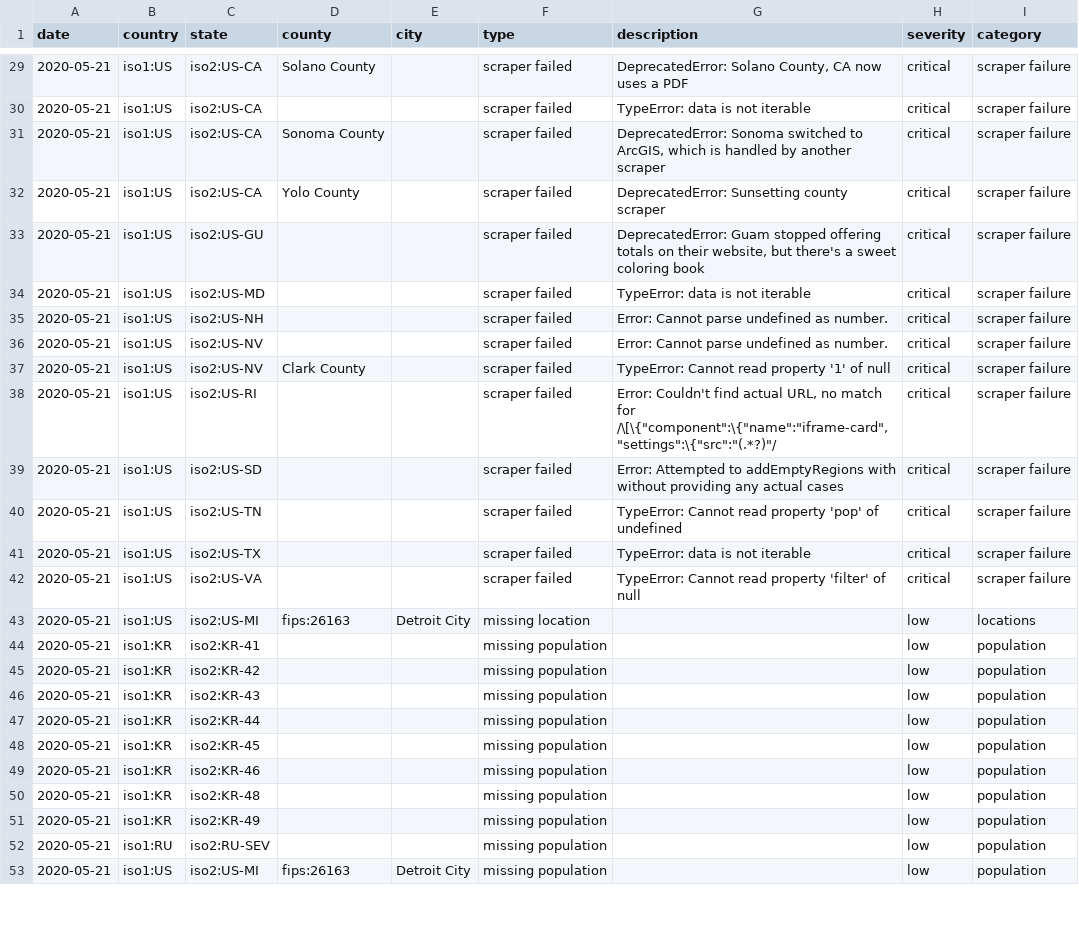
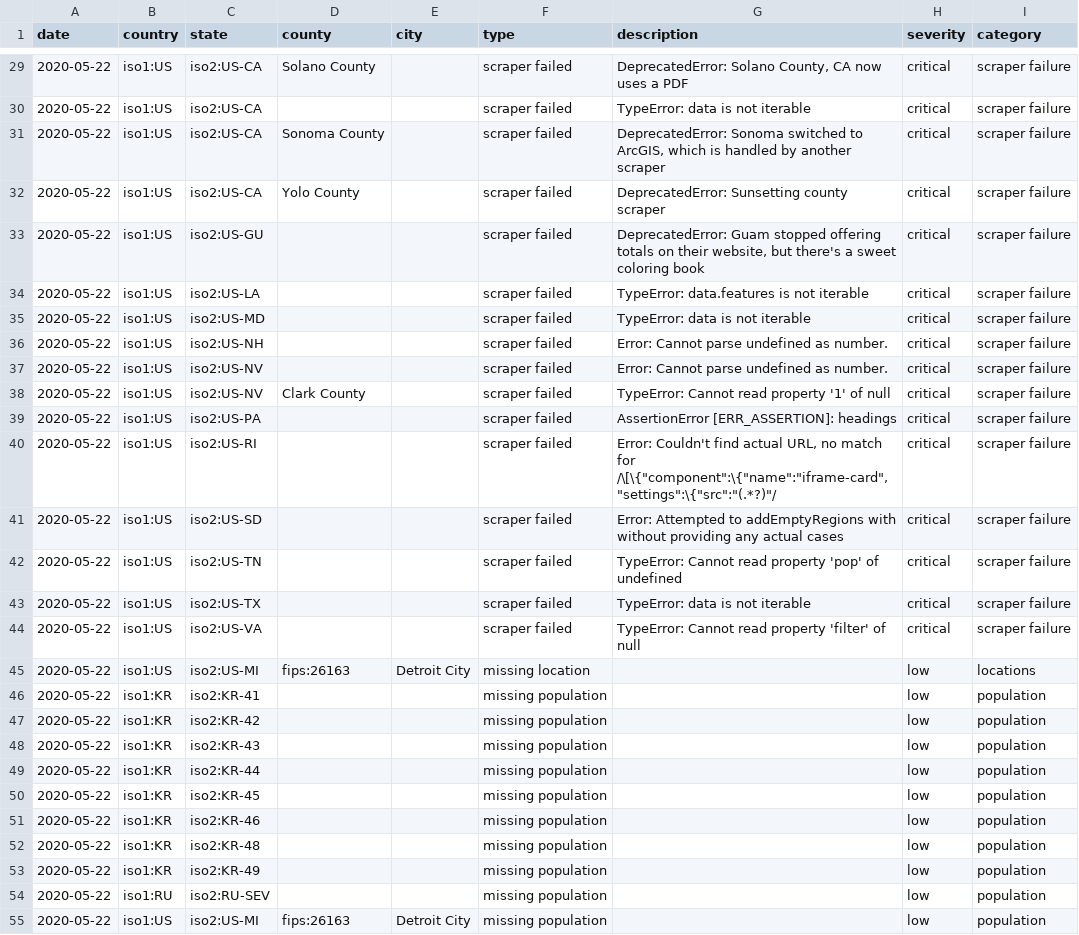
Before and after one commit to covidatlas/coronadatascraper, a CSV file: reports/crawler-report.csv, drawn as a sheet; only a part is shown, gaps mark what is left out; the diff covers the shown part only.

```diff
--- a/reports/crawler-report.csv
+++ b/reports/crawler-report.csv
@@ -29,25 +29,27 @@ date,country,state,county,city,type,description,severity,category
-2020-05-21,iso1:US,iso2:US-CA,Solano County,,scraper failed,"DeprecatedError: Solano County, CA now uses a PDF",critical,scraper failure
-2020-05-21,iso1:US,iso2:US-CA,,,scraper failed,TypeError: data is not iterable,critical,scraper failure
-2020-05-21,iso1:US,iso2:US-CA,Sonoma County,,scraper failed,"DeprecatedError: Sonoma switched to ArcGIS, which is handled by another scraper",critical,scraper failure
-2020-05-21,iso1:US,iso2:US-CA,Yolo County,,scraper failed,DeprecatedError: Sunsetting county scraper,critical,scraper failure
-2020-05-21,iso1:US,iso2:US-GU,,,scraper failed,"DeprecatedError: Guam stopped offering totals on their website, but there's a sweet coloring book",critical,scraper failure
-2020-05-21,iso1:US,iso2:US-MD,,,scraper failed,TypeError: data is not iterable,critical,scraper failure
-2020-05-21,iso1:US,iso2:US-NH,,,scraper failed,Error: Cannot parse undefined as number.,critical,scraper failure
-2020-05-21,iso1:US,iso2:US-NV,,,scraper failed,Error: Cannot parse undefined as number.,critical,scraper failure
-2020-05-21,iso1:US,iso2:US-NV,Clark County,,scraper failed,TypeError: Cannot read property '1' of null,critical,scraper failure
-2020-05-21,iso1:US,iso2:US-RI,,,scraper failed,"Error: Couldn't find actual URL, no match for /\[\{""component"":\{""name"":""iframe-card"",""settings"":\{""src"":""(.*?)""/",critical,scraper failure
-2020-05-21,iso1:US,iso2:US-SD,,,scraper failed,Error: Attempted to addEmptyRegions with without providing any actual cases,critical,scraper failure
-2020-05-21,iso1:US,iso2:US-TN,,,scraper failed,TypeError: Cannot read property 'pop' of undefined,critical,scraper failure
-2020-05-21,iso1:US,iso2:US-TX,,,scraper failed,TypeError: data is not iterable,critical,scraper failure
-2020-05-21,iso1:US,iso2:US-VA,,,scraper failed,TypeError: Cannot read property 'filter' of null,critical,scraper failure
-2020-05-21,iso1:US,iso2:US-MI,fips:26163,Detroit City,missing location,,low,locations
-2020-05-21,iso1:KR,iso2:KR-41,,,missing population,,low,population
-2020-05-21,iso1:KR,iso2:KR-42,,,missing population,,low,population
-2020-05-21,iso1:KR,iso2:KR-43,,,missing population,,low,population
-2020-05-21,iso1:KR,iso2:KR-44,,,missing population,,low,population
-2020-05-21,iso1:KR,iso2:KR-45,,,missing population,,low,population
-2020-05-21,iso1:KR,iso2:KR-46,,,missing population,,low,population
-2020-05-21,iso1:KR,iso2:KR-48,,,missing population,,low,population
-2020-05-21,iso1:KR,iso2:KR-49,,,missing population,,low,population
-2020-05-21,iso1:RU,iso2:RU-SEV,,,missing population,,low,population
-2020-05-21,iso1:US,iso2:US-MI,fips:26163,Detroit City,missing population,,low,population
+2020-05-22,iso1:US,iso2:US-CA,Solano County,,scraper failed,"DeprecatedError: Solano County, CA now uses a PDF",critical,scraper failure
+2020-05-22,iso1:US,iso2:US-CA,,,scraper failed,TypeError: data is not iterable,critical,scraper failure
+2020-05-22,iso1:US,iso2:US-CA,Sonoma County,,scraper failed,"DeprecatedError: Sonoma switched to ArcGIS, which is handled by another scraper",critical,scraper failure
+2020-05-22,iso1:US,iso2:US-CA,Yolo County,,scraper failed,DeprecatedError: Sunsetting county scraper,critical,scraper failure
+2020-05-22,iso1:US,iso2:US-GU,,,scraper failed,"DeprecatedError: Guam stopped offering totals on their website, but there's a sweet coloring book",critical,scraper failure
+2020-05-22,iso1:US,iso2:US-LA,,,scraper failed,TypeError: data.features is not iterable,critical,scraper failure
+2020-05-22,iso1:US,iso2:US-MD,,,scraper failed,TypeError: data is not iterable,critical,scraper failure
+2020-05-22,iso1:US,iso2:US-NH,,,scraper failed,Error: Cannot parse undefined as number.,critical,scraper failure
+2020-05-22,iso1:US,iso2:US-NV,,,scraper failed,Error: Cannot parse undefined as number.,critical,scraper failure
+2020-05-22,iso1:US,iso2:US-NV,Clark County,,scraper failed,TypeError: Cannot read property '1' of null,critical,scraper failure
+2020-05-22,iso1:US,iso2:US-PA,,,scraper failed,AssertionError [ERR_ASSERTION]: headings,critical,scraper failure
+2020-05-22,iso1:US,iso2:US-RI,,,scraper failed,"Error: Couldn't find actual URL, no match for /\[\{""component"":\{""name"":""iframe-card"",""settings"":\{""src"":""(.*?)""/",critical,scraper failure
+2020-05-22,iso1:US,iso2:US-SD,,,scraper failed,Error: Attempted to addEmptyRegions with without providing any actual cases,critical,scraper failure
+2020-05-22,iso1:US,iso2:US-TN,,,scraper failed,TypeError: Cannot read property 'pop' of undefined,critical,scraper failure
+2020-05-22,iso1:US,iso2:US-TX,,,scraper failed,TypeError: data is not iterable,critical,scraper failure
+2020-05-22,iso1:US,iso2:US-VA,,,scraper failed,TypeError: Cannot read property 'filter' of null,critical,scraper failure
+2020-05-22,iso1:US,iso2:US-MI,fips:26163,Detroit City,missing location,,low,locations
+2020-05-22,iso1:KR,iso2:KR-41,,,missing population,,low,population
+2020-05-22,iso1:KR,iso2:KR-42,,,missing population,,low,population
+2020-05-22,iso1:KR,iso2:KR-43,,,missing population,,low,population
+2020-05-22,iso1:KR,iso2:KR-44,,,missing population,,low,population
+2020-05-22,iso1:KR,iso2:KR-45,,,missing population,,low,population
+2020-05-22,iso1:KR,iso2:KR-46,,,missing population,,low,population
+2020-05-22,iso1:KR,iso2:KR-48,,,missing population,,low,population
+2020-05-22,iso1:KR,iso2:KR-49,,,missing population,,low,population
+2020-05-22,iso1:RU,iso2:RU-SEV,,,missing population,,low,population
+2020-05-22,iso1:US,iso2:US-MI,fips:26163,Detroit City,missing population,,low,population
```
Also changed, not shown: 29 edited cells elsewhere in this file, 12 other files.
